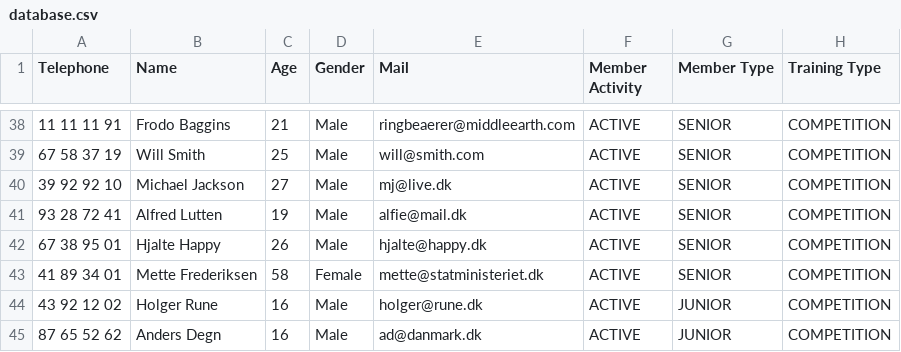
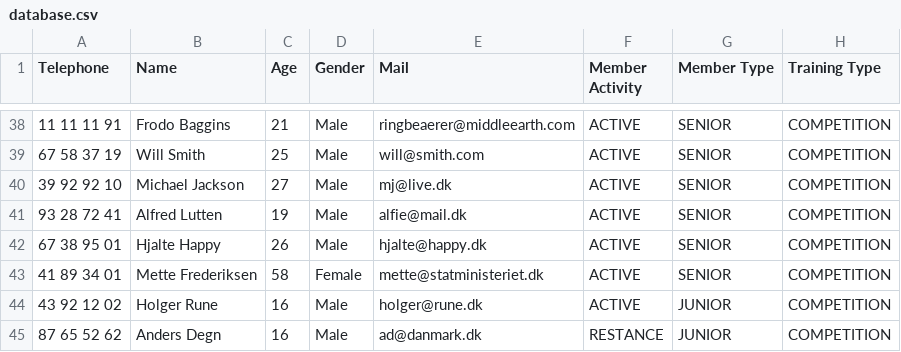
Before and after one commit to Runejy/Delfinen, a CSV file: src/Files/database.csv, drawn as a sheet; only a part is shown, gaps mark what is left out.

Commit message:
Database - added boolean 93 Subcription - 92 Subcription - 113 Subcription - 134 It now only writes updated if you enter a correct number.

```diff
--- a/src/Files/database.csv
+++ b/src/Files/database.csv
@@ -44,2 +44,2 @@ Telephone,Name,Age,Gender,Mail,Member Activity,Member Type,Training Type
 43 92 12 02,Holger Rune,16,Male,holger@rune.dk,ACTIVE,JUNIOR,COMPETITION
-87 65 52 62,Anders Degn,16,Male,ad@danmark.dk,ACTIVE,JUNIOR,COMPETITION
+87 65 52 62,Anders Degn,16,Male,ad@danmark.dk,RESTANCE,JUNIOR,COMPETITION
```
Also changed, not shown: 2 other files.
